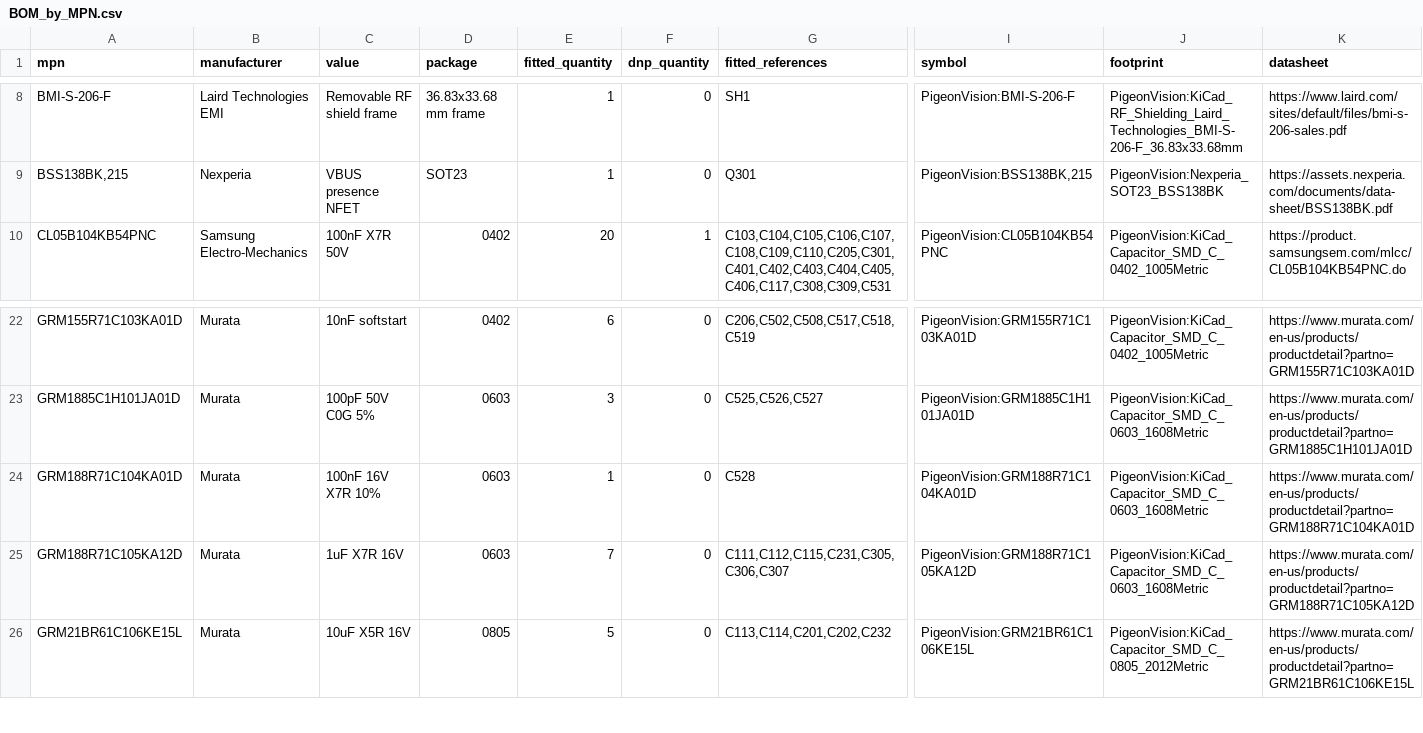
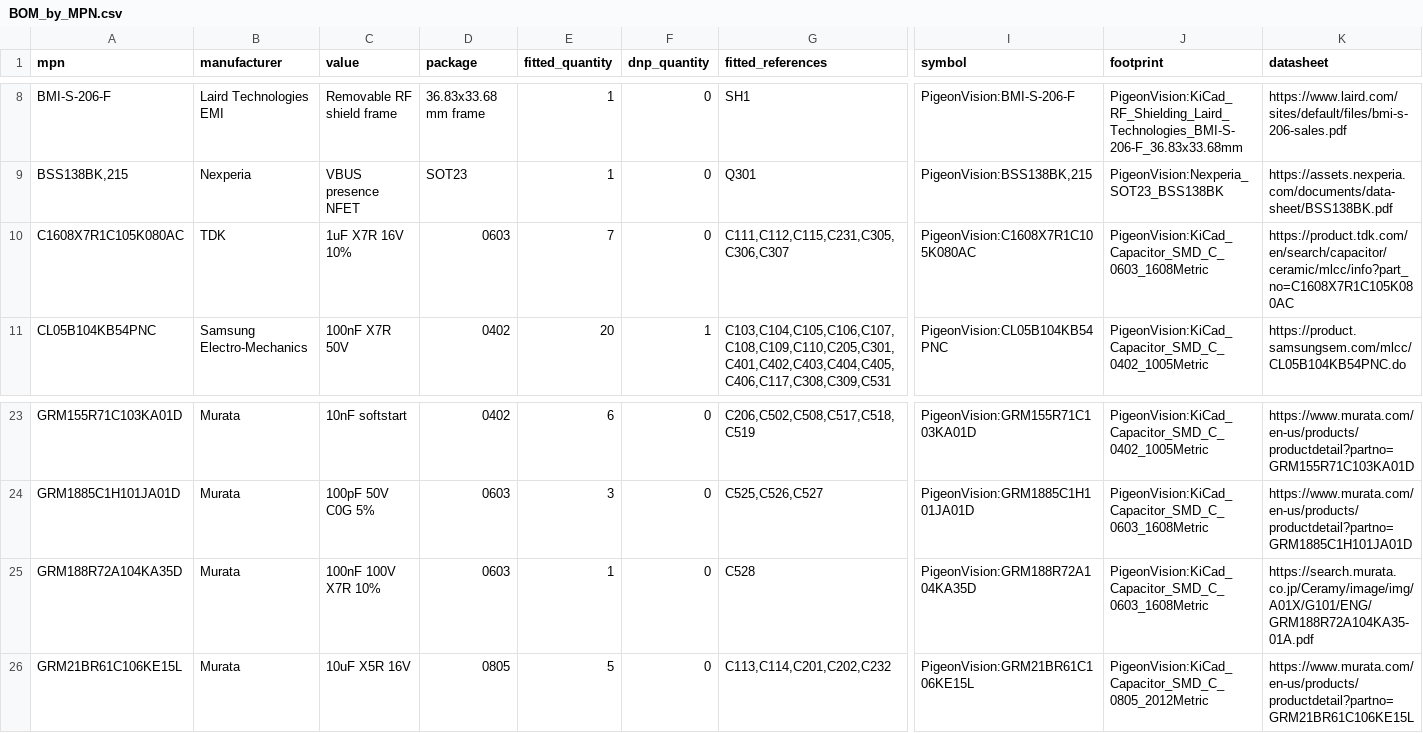
Before and after one commit to stanford-ssi/PigeonVision, a CSV file: hardware/yapogee-s3/BOM_by_MPN.csv, drawn as a sheet; only a part is shown, gaps mark what is left out; removed rows and columns are numbered as before the commit, all else as after; rows hold the shown columns only; the diff names each change by its address in the sheet, - before the commit and + after, or states it on an @@ line.

```diff
--- a/hardware/yapogee-s3/BOM_by_MPN.csv
+++ b/hardware/yapogee-s3/BOM_by_MPN.csv
+row 10: C1608X7R1C105K080AC | TDK | 1uF X7R 16V 10% | 0603 | 7 | 0 | C111,C112,C115,C231,C305,C306,C307 | PigeonVision:C1608X7R1C105K080AC | PigeonVision:KiCad_Capacitor_SMD_C_0603_1608Metric | https://product.tdk.com/en/search/capacitor/ceramic/mlcc/info?part_no=C1608X7R1C105K080AC
-A25 (mpn): GRM188R71C104KA01D
+A25 (mpn): GRM188R72A104KA35D
-C25 (value): 100nF 16V X7R 10%
+C25 (value): 100nF 100V X7R 10%
-I25 (symbol): PigeonVision:GRM188R71C104KA01D
+I25 (symbol): PigeonVision:GRM188R72A104KA35D
-K25 (datasheet): https://www.murata.com/en-us/products/productdetail?partno=GRM188R71C104KA01D
+K25 (datasheet): https://search.murata.co.jp/Ceramy/image/img/A01X/G101/ENG/GRM188R72A104KA35-01A.pdf
-row 25: GRM188R71C105KA12D | Murata | 1uF X7R 16V | 0603 | 7 | 0 | C111,C112,C115,C231,C305,C306,C307 | PigeonVision:GRM188R71C105KA12D | PigeonVision:KiCad_Capacitor_SMD_C_0603_1608Metric | https://www.murata.com/en-us/products/productdetail?partno=GRM188R71C105KA12D
```
Also changed, not shown: hardware/yapogee-s3/BOM.csv, 1 other file.
